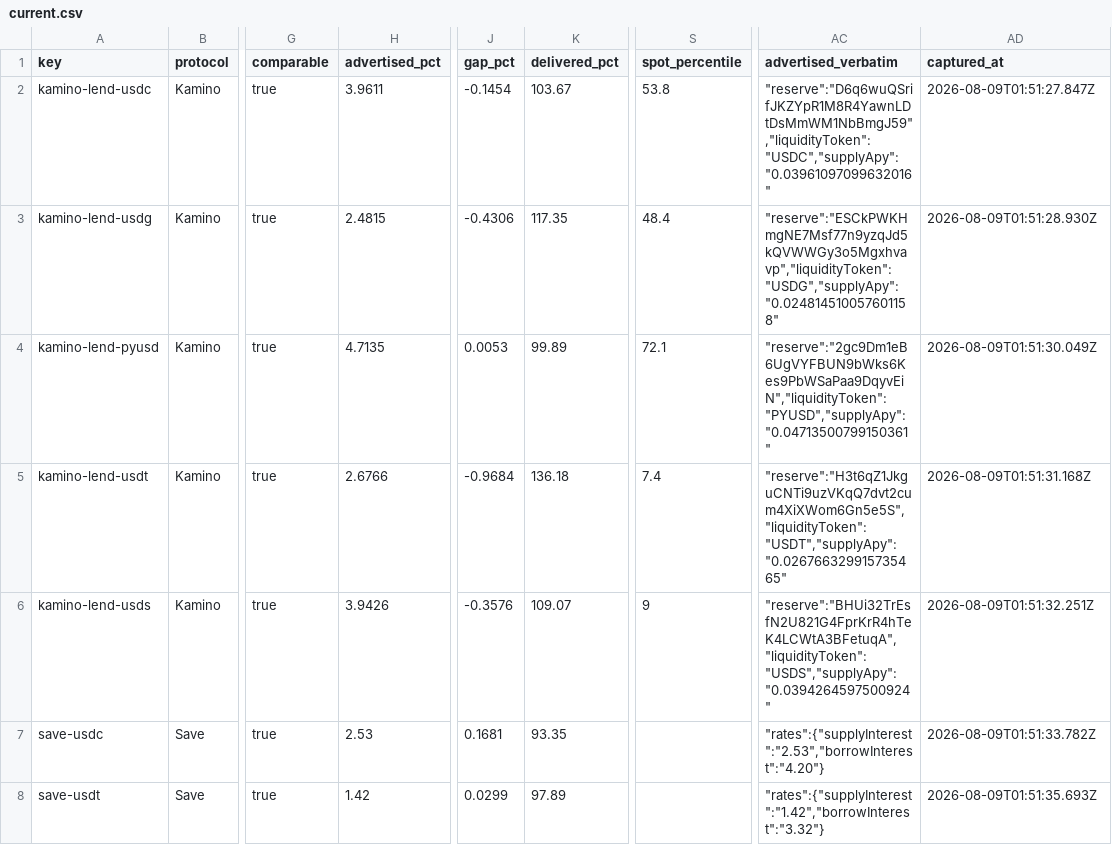
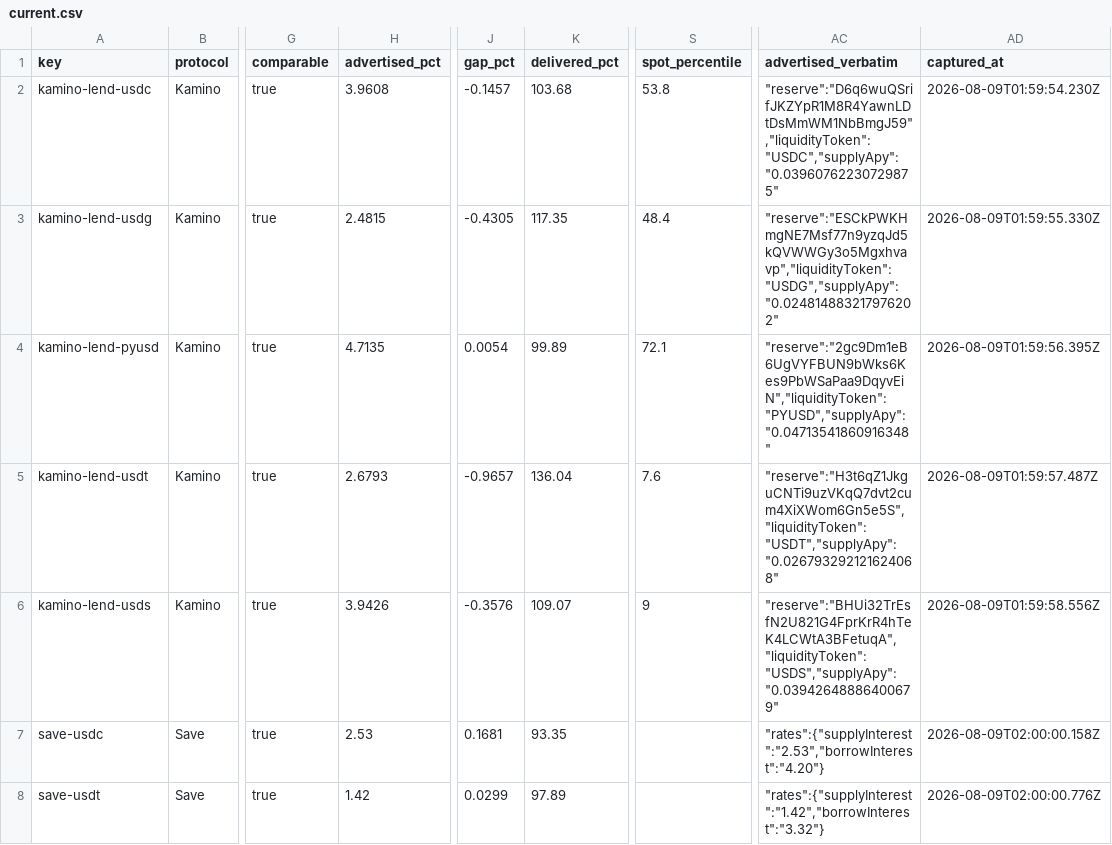
Before and after one commit to kerne-protocol/solhonesty, a CSV file: out/current.csv, drawn as a sheet; only a part is shown, gaps mark what is left out; the diff names each change by its address in the sheet, - before the commit and + after, or states it on an @@ line.

```diff
--- a/out/current.csv
+++ b/out/current.csv
-H2 (advertised_pct): 3.9611
+H2 (advertised_pct): 3.9608
-J2 (gap_pct): -0.1454
+J2 (gap_pct): -0.1457
-K2 (delivered_pct): 103.67
+K2 (delivered_pct): 103.68
-AC2 (advertised_verbatim): "reserve":"D6q6wuQSrifJKZYpR1M8R4YawnLDtDsMmWM1NbBmgJ59","liquidityToken":"USDC","supplyApy":"0.03961097099632016"
+AC2 (advertised_verbatim): "reserve":"D6q6wuQSrifJKZYpR1M8R4YawnLDtDsMmWM1NbBmgJ59","liquidityToken":"USDC","supplyApy":"0.03960762230729875"
-AD2 (captured_at): 2026-08-09T01:51:27.847Z
+AD2 (captured_at): 2026-08-09T01:59:54.230Z
-J3 (gap_pct): -0.4306
+J3 (gap_pct): -0.4305
-AC3 (advertised_verbatim): "reserve":"ESCkPWKHmgNE7Msf77n9yzqJd5kQVWWGy3o5Mgxhvavp","liquidityToken":"USDG","supplyApy":"0.024814510057601158"
+AC3 (advertised_verbatim): "reserve":"ESCkPWKHmgNE7Msf77n9yzqJd5kQVWWGy3o5Mgxhvavp","liquidityToken":"USDG","supplyApy":"0.024814883217976202"
-AD3 (captured_at): 2026-08-09T01:51:28.930Z
+AD3 (captured_at): 2026-08-09T01:59:55.330Z
-J4 (gap_pct): 0.0053
+J4 (gap_pct): 0.0054
-AC4 (advertised_verbatim): "reserve":"2gc9Dm1eB6UgVYFBUN9bWks6Kes9PbWSaPaa9DqyvEiN","liquidityToken":"PYUSD","supplyApy":"0.04713500799150361"
+AC4 (advertised_verbatim): "reserve":"2gc9Dm1eB6UgVYFBUN9bWks6Kes9PbWSaPaa9DqyvEiN","liquidityToken":"PYUSD","supplyApy":"0.04713541860916348"
-AD4 (captured_at): 2026-08-09T01:51:30.049Z
+AD4 (captured_at): 2026-08-09T01:59:56.395Z
-H5 (advertised_pct): 2.6766
+H5 (advertised_pct): 2.6793
-J5 (gap_pct): -0.9684
+J5 (gap_pct): -0.9657
-K5 (delivered_pct): 136.18
+K5 (delivered_pct): 136.04
-S5 (spot_percentile): 7.4
+S5 (spot_percentile): 7.6
-AC5 (advertised_verbatim): "reserve":"H3t6qZ1JkguCNTi9uzVKqQ7dvt2cum4XiXWom6Gn5e5S","liquidityToken":"USDT","supplyApy":"0.026766329915735465"
+AC5 (advertised_verbatim): "reserve":"H3t6qZ1JkguCNTi9uzVKqQ7dvt2cum4XiXWom6Gn5e5S","liquidityToken":"USDT","supplyApy":"0.026793292121624068"
-AD5 (captured_at): 2026-08-09T01:51:31.168Z
+AD5 (captured_at): 2026-08-09T01:59:57.487Z
-AC6 (advertised_verbatim): "reserve":"BHUi32TrEsfN2U821G4FprKrR4hTeK4LCWtA3BFetuqA","liquidityToken":"USDS","supplyApy":"0.0394264597500924"
+AC6 (advertised_verbatim): "reserve":"BHUi32TrEsfN2U821G4FprKrR4hTeK4LCWtA3BFetuqA","liquidityToken":"USDS","supplyApy":"0.03942648886400679"
-AD6 (captured_at): 2026-08-09T01:51:32.251Z
+AD6 (captured_at): 2026-08-09T01:59:58.556Z
-AD7 (captured_at): 2026-08-09T01:51:33.782Z
+AD7 (captured_at): 2026-08-09T02:00:00.158Z
-AD8 (captured_at): 2026-08-09T01:51:35.693Z
+AD8 (captured_at): 2026-08-09T02:00:00.776Z
```
Also changed, not shown: 6 other files.
